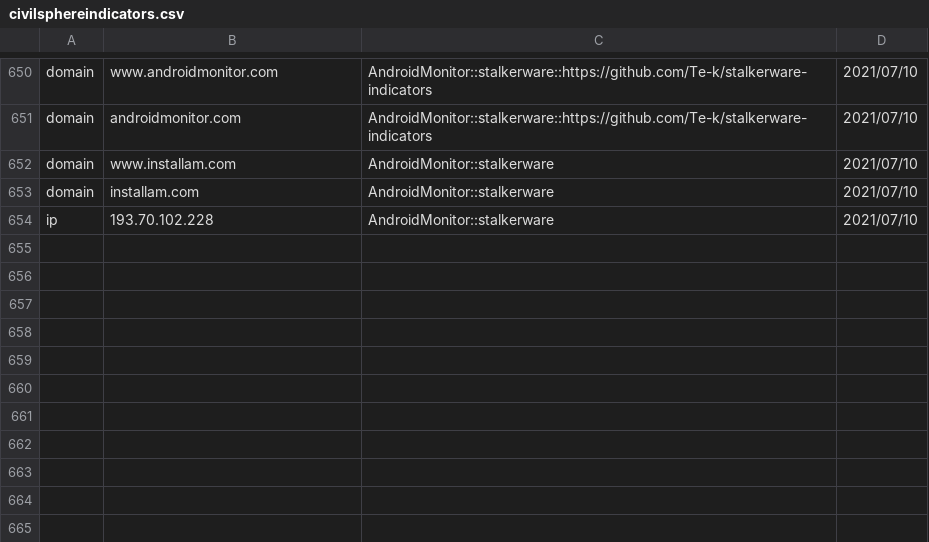
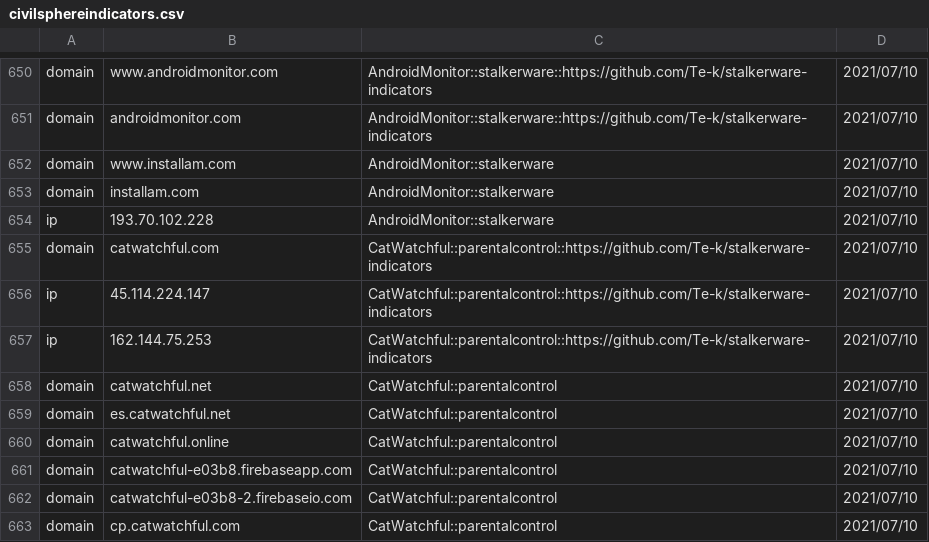
Before and after one commit to stratosphereips/Civilsphere, a CSV file: threatintel/civilsphereindicators.csv, drawn as a sheet; only a part is shown, gaps mark what is left out.

Commit message:
Adding indicators for CatWatchful stalkerware/parental control

```diff
--- a/threatintel/civilsphereindicators.csv
+++ b/threatintel/civilsphereindicators.csv
@@ -654 +654,10 @@ domain,installam.com,AndroidMonitor::stalkerware,2021/07/10
 ip,193.70.102.228,AndroidMonitor::stalkerware,2021/07/10
+domain,catwatchful.com,CatWatchful::parentalcontrol::https://github.com/Te-k/stalkerware-indicators,2021/07/10
+ip,45.114.224.147,CatWatchful::parentalcontrol::https://github.com/Te-k/stalkerware-indicators,2021/07/10
+ip,162.144.75.253,CatWatchful::parentalcontrol::https://github.com/Te-k/stalkerware-indicators,2021/07/10
+domain,catwatchful.net,CatWatchful::parentalcontrol,2021/07/10
+domain,es.catwatchful.net,CatWatchful::parentalcontrol,2021/07/10
+domain,catwatchful.online,CatWatchful::parentalcontrol,2021/07/10
+domain,catwatchful-e03b8.firebaseapp.com,CatWatchful::parentalcontrol,2021/07/10
+domain,catwatchful-e03b8-2.firebaseio.com,CatWatchful::parentalcontrol,2021/07/10
+domain,cp.catwatchful.com,CatWatchful::parentalcontrol,2021/07/10
```
